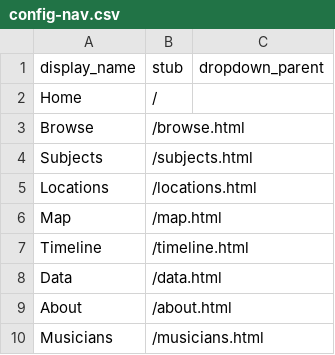
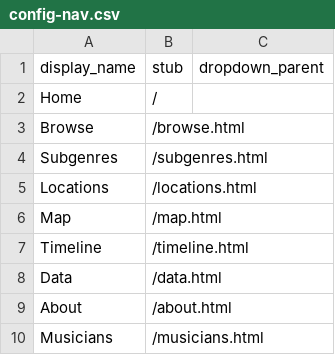
Before and after one commit to joyjosh99/CollectionBuilder, a CSV file: _data/config-nav.csv, drawn as a sheet; removed rows and columns are numbered as before the commit, all else as after; the diff names each change by its address in the sheet, - before the commit and + after, or states it on an @@ line.

Commit message:
Rename 'Subjects' to 'Subgenres' in config-nav

```diff
--- a/_data/config-nav.csv
+++ b/_data/config-nav.csv
-row 4: Subjects | /subjects.html
+row 4: Subgenres | /subgenres.html
```
